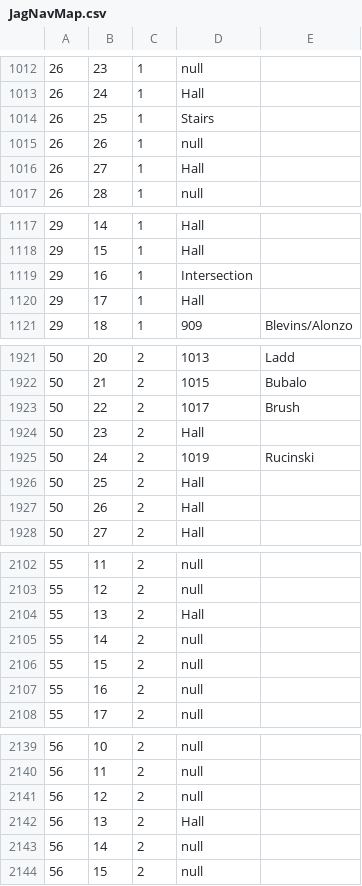
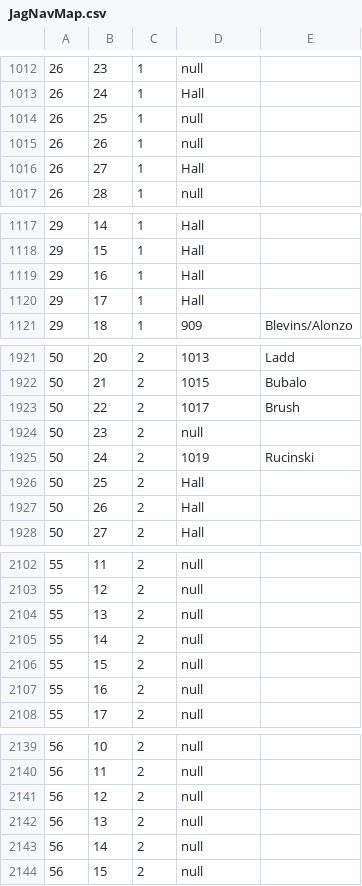
Before and after one commit to JMassey1/NavigationApplication, a CSV file: app/src/main/assets/JagNavMap.csv, drawn as a sheet; only a part is shown, gaps mark what is left out; the diff covers the shown part only.

```diff
--- a/app/src/main/assets/JagNavMap.csv
+++ b/app/src/main/assets/JagNavMap.csv
@@ -1013,3 +1013,3 @@
 26,24,1,Hall,
-26,25,1,Stairs,
+26,25,1,null,
 26,26,1,null,
@@ -1118,3 +1118,3 @@
 29,15,1,Hall,
-29,16,1,Intersection,
+29,16,1,Hall,
 29,17,1,Hall,
@@ -1923,3 +1923,3 @@
 50,22,2,1017,Brush
-50,23,2,Hall,
+50,23,2,null,
 50,24,2,1019,Rucinski
@@ -2103,3 +2103,3 @@
 55,12,2,null,
-55,13,2,Hall,
+55,13,2,null,
 55,14,2,null,
@@ -2141,3 +2141,3 @@
 56,12,2,null,
-56,13,2,Hall,
+56,13,2,null,
 56,14,2,null,
```
Also changed, not shown: 1 added row, 1 removed row and 36 edited cells elsewhere in this file, 2 other files.
